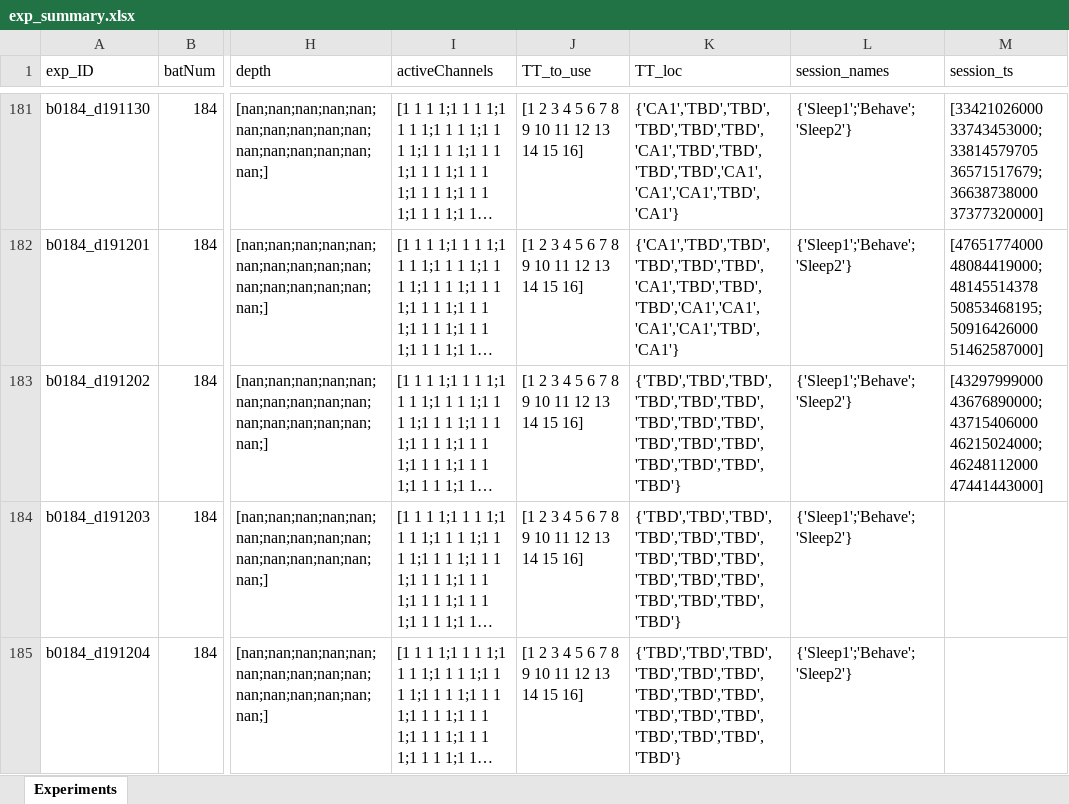
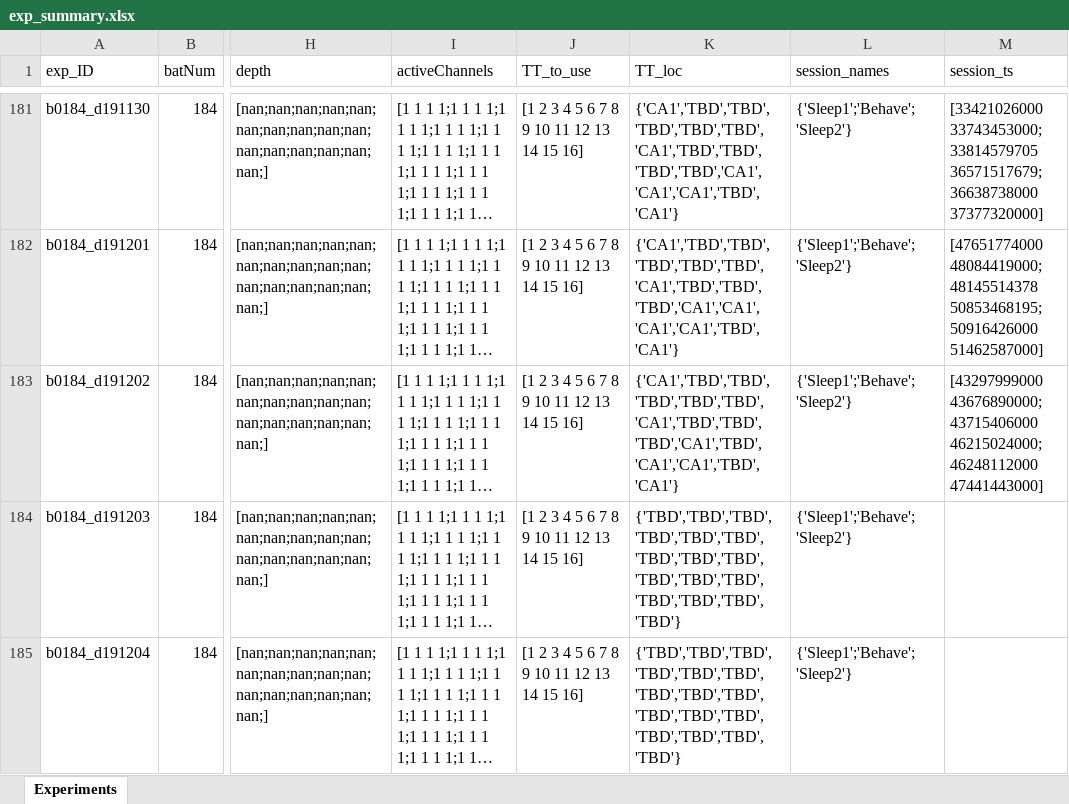
Before and after one commit to TamirEliav/LargeScale, an Excel workbook: inclusion_lists/exp_summary.xlsx, sheet Experiments, drawn as a sheet; only a part is shown, gaps mark what is left out; long unchanged cells end in …; values as stored, in another font and other column widths than the file's, no borders; conditional formats not drawn; the diff names each change by its address in the sheet, - before the commit and + after, or states it on an @@ line.

```diff
--- a/inclusion_lists/exp_summary.xlsx (sheet Experiments)
+++ b/inclusion_lists/exp_summary.xlsx (sheet Experiments)
-K183 (TT_loc): {'TBD','TBD','TBD','TBD','TBD','TBD','TBD','TBD','TBD','TBD','TBD','TBD','TBD','TBD','TBD','TBD'}
+K183 (TT_loc): {'CA1','TBD','TBD','TBD','TBD','TBD','CA1','TBD','TBD','TBD','CA1','TBD','CA1','CA1','TBD','CA1'}
```
Also changed, not shown: 18 other files.
